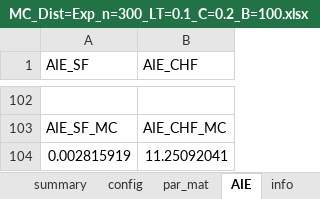
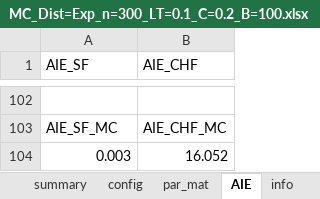
Before and after one commit to qqxxz/Cox-changepoint, an Excel workbook: results/MC_Dist=Exp_n=300_LT=0.1_C=0.2_B=100.xlsx, sheet AIE, drawn as a sheet; only a part is shown, gaps mark what is left out; values as stored, in another font and other column widths than the file's, no borders; removed rows and columns are numbered as before the commit, all else as after; the diff covers the shown part only; the diff names each change by its address in the sheet, - before the commit and + after, or states it on an @@ line.

```diff
--- a/results/MC_Dist=Exp_n=300_LT=0.1_C=0.2_B=100.xlsx (sheet AIE)
+++ b/results/MC_Dist=Exp_n=300_LT=0.1_C=0.2_B=100.xlsx (sheet AIE)
-row 104: 0.002815919 | 11.25092041
+row 104: 0.003 | 16.052
```
Also changed, not shown: other rows of this sheet, sheet par_mat, sheet summary, sheet info, results/MC_Dist=Exp_n=300_LT=0.3_C=0.2_B=100.xlsx, results/MC_Dist=Exp_n=300_LT=0.3_C=0.4_B=100.xlsx, 14 other files.
